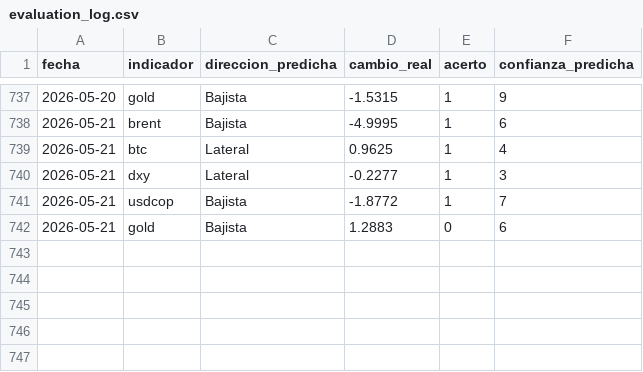
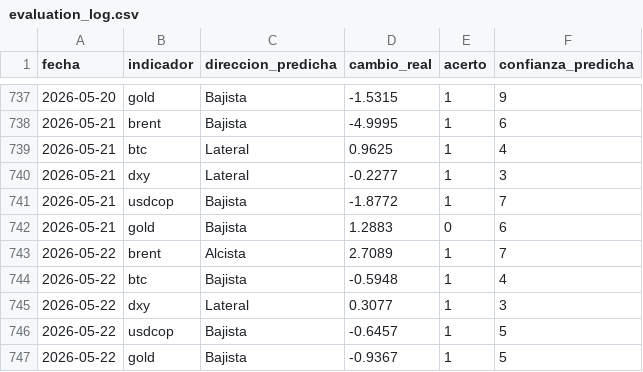
Before and after one commit to juanjo-geo/financial-agent, a CSV file: data/signals/evaluation_log.csv, drawn as a sheet; only a part is shown, gaps mark what is left out.

```diff
--- a/data/signals/evaluation_log.csv
+++ b/data/signals/evaluation_log.csv
@@ -742 +742,6 @@ fecha,indicador,direccion_predicha,cambio_real,acerto,confianza_predicha
 2026-05-21,gold,Bajista,1.2883,0,6
+2026-05-22,brent,Alcista,2.7089,1,7
+2026-05-22,btc,Bajista,-0.5948,1,4
+2026-05-22,dxy,Lateral,0.3077,1,3
+2026-05-22,usdcop,Bajista,-0.6457,1,5
+2026-05-22,gold,Bajista,-0.9367,1,5
```
Also changed, not shown: data/historical/feargreed_history.csv, data/processed/latest_snapshot.csv, 24 other files.
